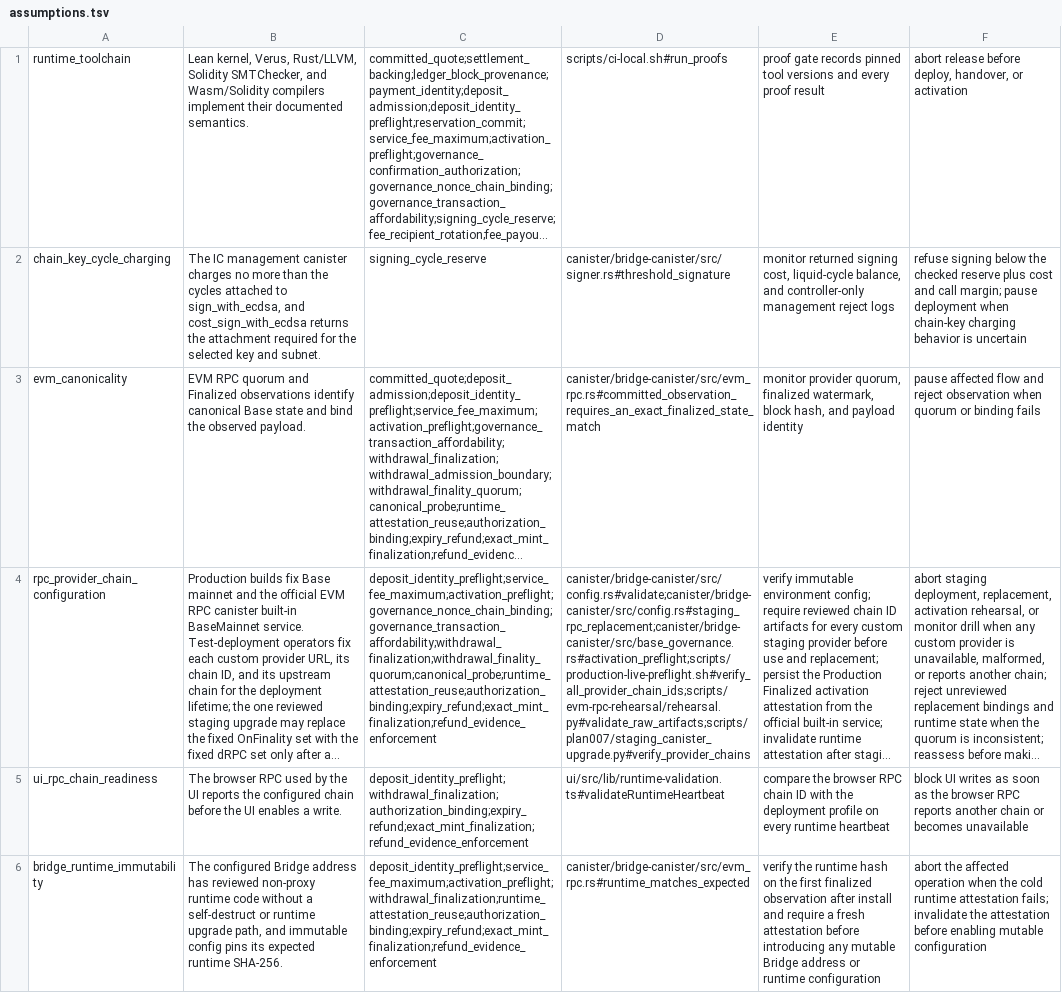
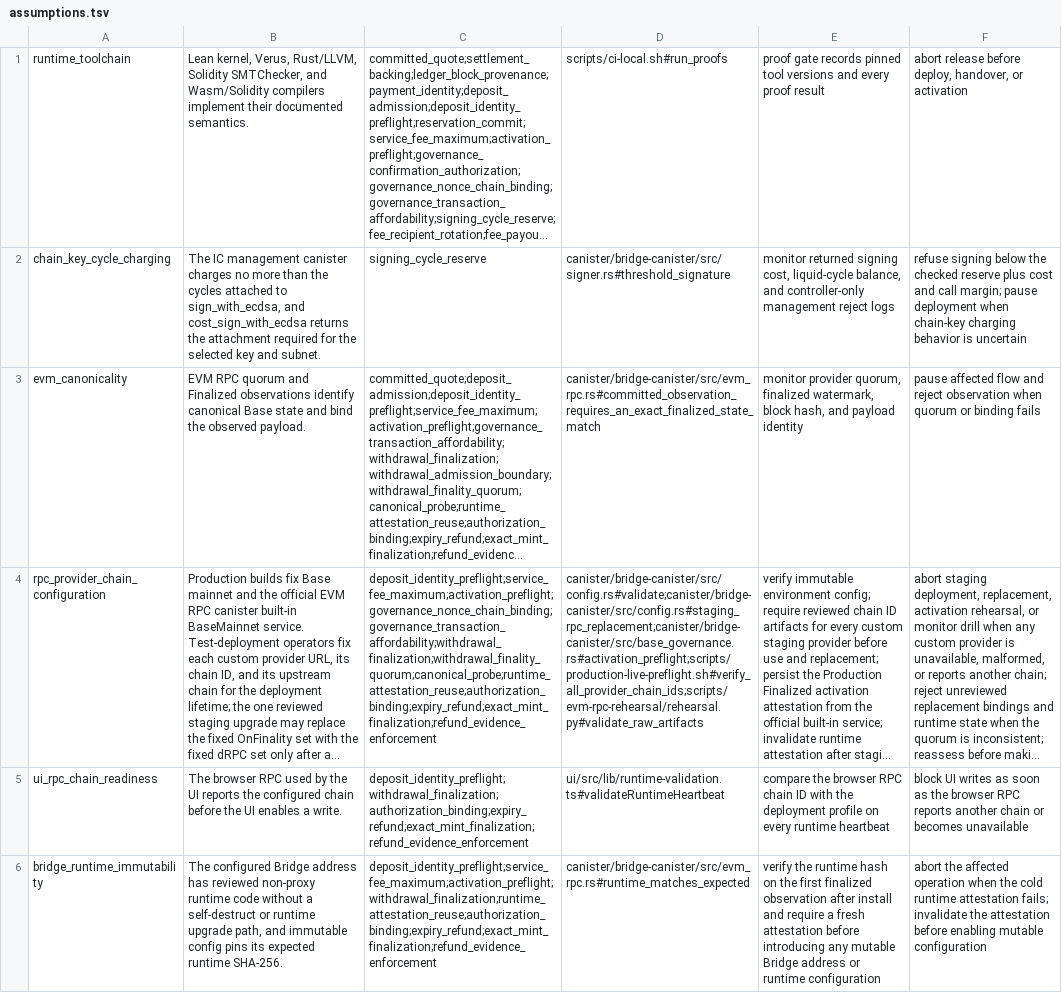
Before and after one commit to humandebri/Bridge, a TSV file: verification/assumptions.tsv, drawn as a sheet; only a part is shown; long unchanged cells end in …; the diff names each change by its address in the sheet, - before the commit and + after, or states it on an @@ line.

Commit message:
ci(staging): gate same-schema bridge upgrades

```diff
--- a/verification/assumptions.tsv
+++ b/verification/assumptions.tsv
-D4: canister/bridge-canister/src/config.rs#validate;canister/bridge-canister/src/config.rs#staging_rpc_replacement;canister/bridge-canister/src/base_governance.rs#activation_preflight;scripts/production-live-preflight.sh#verify_all_provider_chain_ids;scripts/evm-rpc-rehearsal/rehearsal.py#validate_raw_artifacts;scripts/plan007/staging_canister_upgrade.py#verify_provider_chains
+D4: canister/bridge-canister/src/config.rs#validate;canister/bridge-canister/src/config.rs#staging_rpc_replacement;canister/bridge-canister/src/base_governance.rs#activation_preflight;scripts/production-live-preflight.sh#verify_all_provider_chain_ids;scripts/evm-rpc-rehearsal/rehearsal.py#validate_raw_artifacts
```
Also changed, not shown: verification/proof-impact.tsv, 13 other files.
